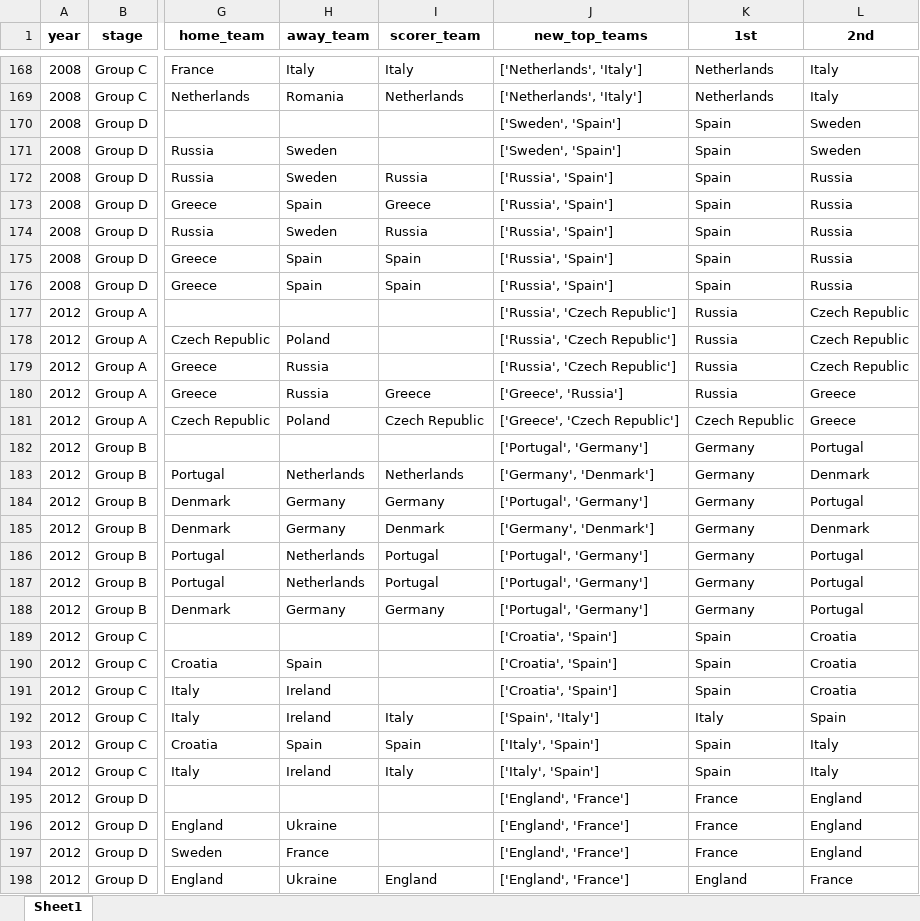
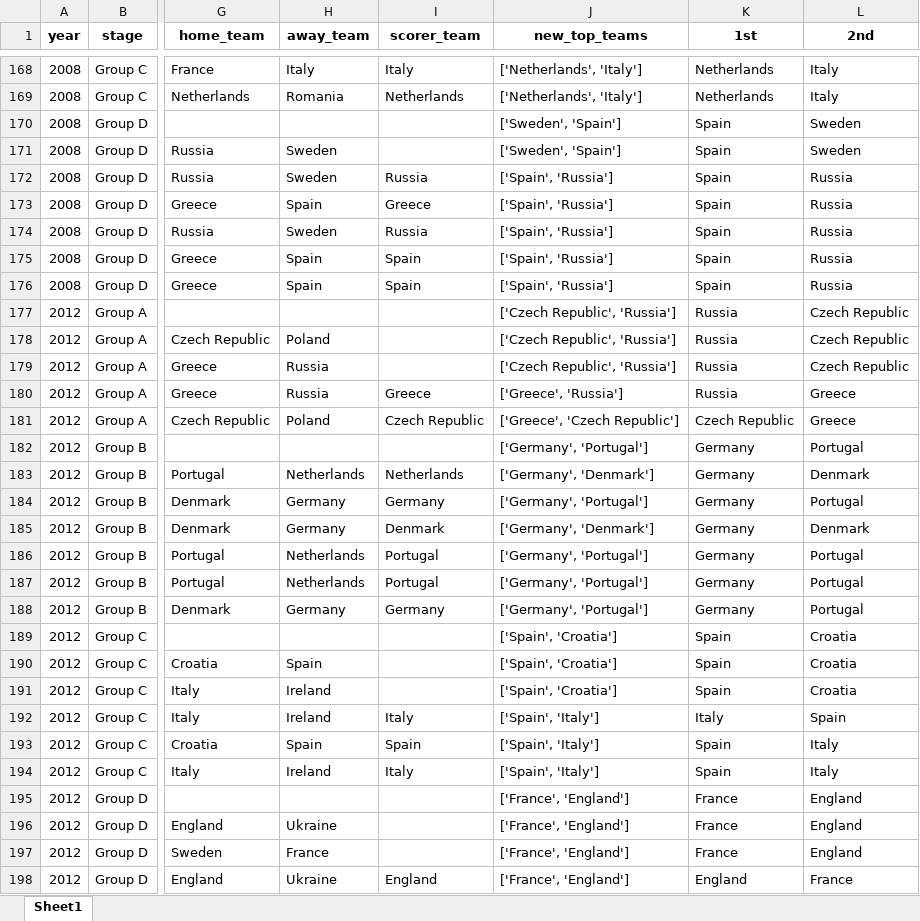
Before and after one commit to AEGDDI/tiebreak_wc, an Excel workbook: data/out/wiki/men/uefa/eu/goals_eu_uefa.xlsx, sheet Sheet1, drawn as a sheet; only a part is shown, gaps mark what is left out; values as stored, in another font and other column widths than the file's, no borders; the diff covers the shown part only; the diff names each change by its address in the sheet, - before the commit and + after, or states it on an @@ line.

```diff
--- a/data/out/wiki/men/uefa/eu/goals_eu_uefa.xlsx (sheet Sheet1)
+++ b/data/out/wiki/men/uefa/eu/goals_eu_uefa.xlsx (sheet Sheet1)
-J172:J176 (new_top_teams): ['Russia', 'Spain']
+J172:J176 (new_top_teams): ['Spain', 'Russia']
-J177:J179 (new_top_teams): ['Russia', 'Czech Republic']
+J177:J179 (new_top_teams): ['Czech Republic', 'Russia']
-J182 (new_top_teams): ['Portugal', 'Germany']
+J182 (new_top_teams): ['Germany', 'Portugal']
-J184 (new_top_teams): ['Portugal', 'Germany']
+J184 (new_top_teams): ['Germany', 'Portugal']
-J186:J188 (new_top_teams): ['Portugal', 'Germany']
+J186:J188 (new_top_teams): ['Germany', 'Portugal']
-J189:J191 (new_top_teams): ['Croatia', 'Spain']
+J189:J191 (new_top_teams): ['Spain', 'Croatia']
-J193:J194 (new_top_teams): ['Italy', 'Spain']
+J193:J194 (new_top_teams): ['Spain', 'Italy']
-J195:J198 (new_top_teams): ['England', 'France']
+J195:J198 (new_top_teams): ['France', 'England']
```
Also changed, not shown: 275 edited cells elsewhere in this sheet, data/out/wiki/men/fifa/eu/best_four_third_teams_eu_fifa.xlsx, data/out/wiki/men/fifa/wc/best_four_third_teams_wc_fifa.xlsx, 15 other files.
